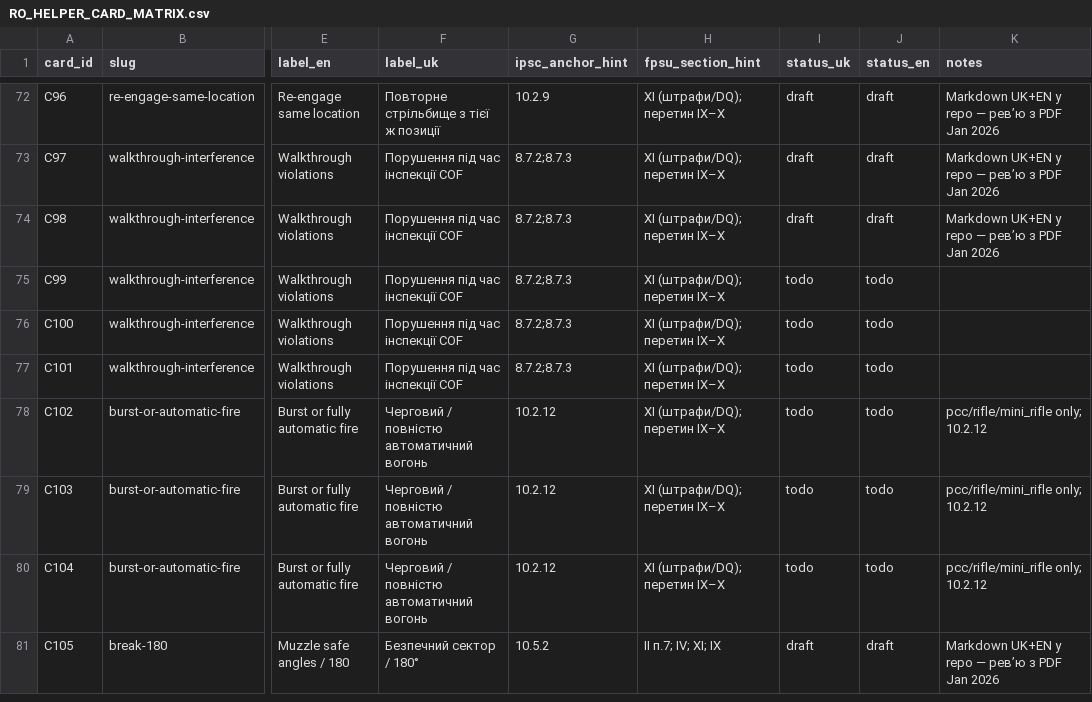
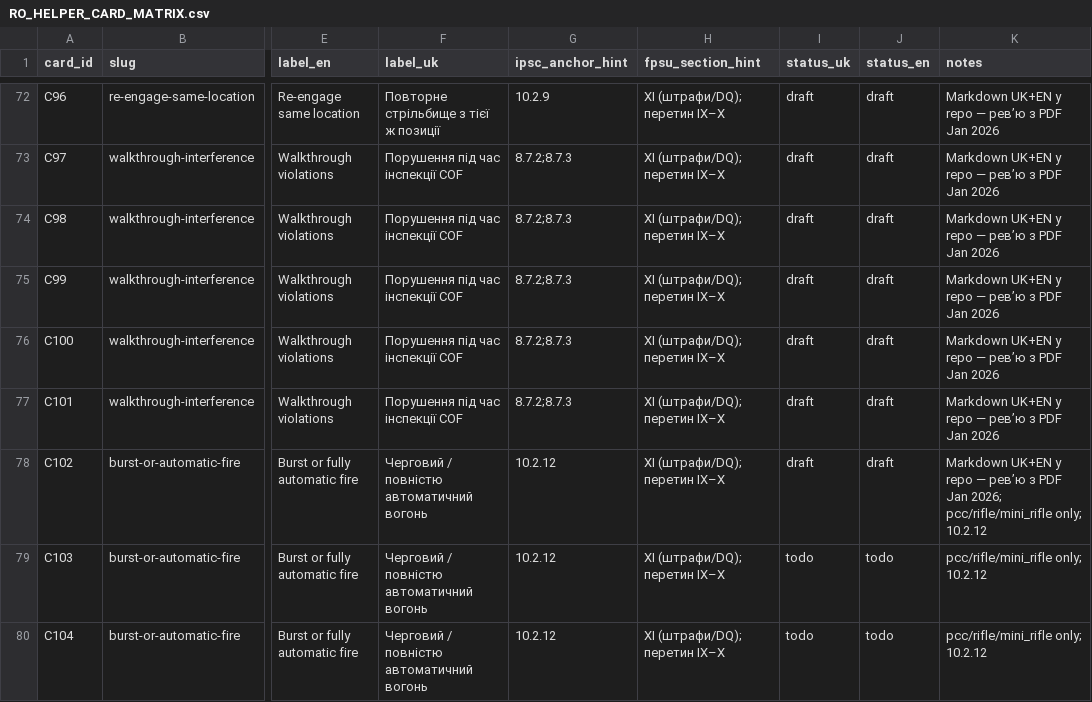
Before and after one commit to Paliis/stage-builder, a CSV file: docs/RO_HELPER_CARD_MATRIX.csv, drawn as a sheet; only a part is shown, gaps mark what is left out; the shorter side is filled out with more unchanged rows; the diff names each change by its address in the sheet, - before the commit and + after, or states it on an @@ line.

```diff
--- a/docs/RO_HELPER_CARD_MATRIX.csv
+++ b/docs/RO_HELPER_CARD_MATRIX.csv
-I75:I78 (status_uk): todo
+I75:I78 (status_uk): draft
-J75:J78 (status_en): todo
+J75:J78 (status_en): draft
-K75:K77 (notes): (empty)
+K75:K77 (notes): Markdown UK+EN у repo — рев’ю з PDF Jan 2026
-K78 (notes): pcc/rifle/mini_rifle only;…
+K78 (notes): Markdown UK+EN у repo — рев’ю з PDF Jan 2026; pcc/rifle/mini_rifle only;…
```
Also changed, not shown: 9 other files.
